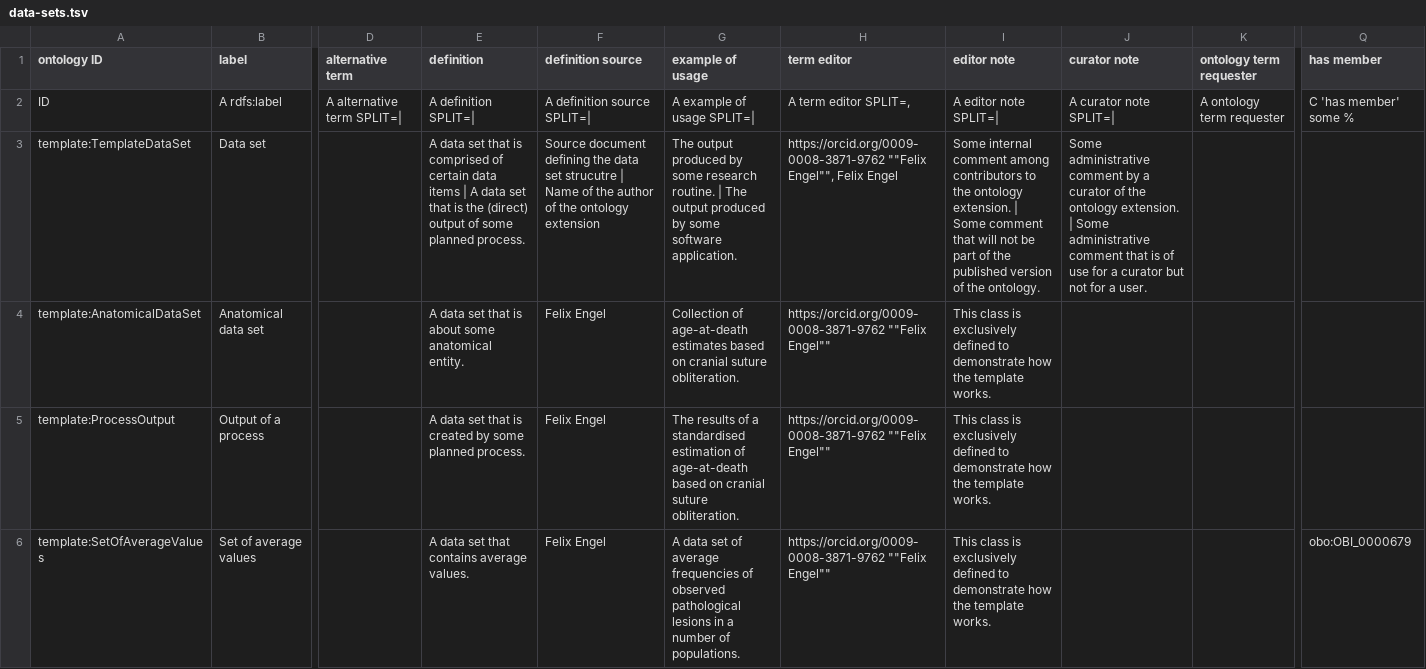
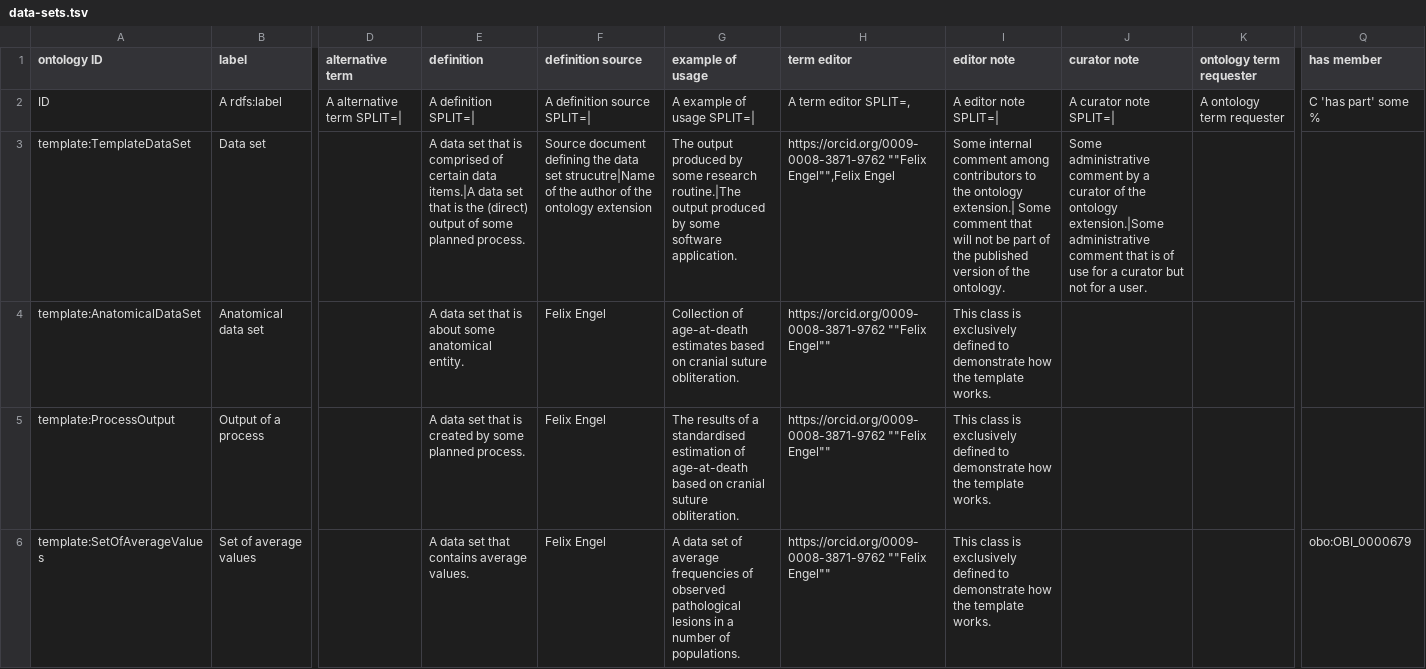
Before and after one commit to RDFBones/ExtensionTemplate, a TSV file: data-sets.tsv, drawn as a sheet; only a part is shown, gaps mark what is left out; the diff names each change by its address in the sheet, - before the commit and + after, or states it on an @@ line.

Commit message:
Added an initial version of the data set template.

```diff
--- a/data-sets.tsv
+++ b/data-sets.tsv
-Q2 (has member): C 'has member' some %
+Q2 (has member): C 'has part' some %
-E3 (definition): …certain data items | A data set…
+E3 (definition): …certain data items.|A data set…
-F3 (definition source): …data set strucutre | Name of the…
+F3 (definition source): …data set strucutre|Name of the…
-G3 (example of usage): …some research routine. | The output produced…
+G3 (example of usage): …some research routine.|The output produced…
-H3 (term editor): https://orcid.org/0009-0008-3871-9762 ""Felix Engel"", Felix Engel
+H3 (term editor): https://orcid.org/0009-0008-3871-9762 ""Felix Engel"",Felix Engel
-I3 (editor note): …the ontology extension. | Some comment…
+I3 (editor note): …the ontology extension.| Some comment…
-J3 (curator note): …the ontology extension. | Some administrative comment…
+J3 (curator note): …the ontology extension.|Some administrative comment…
```
